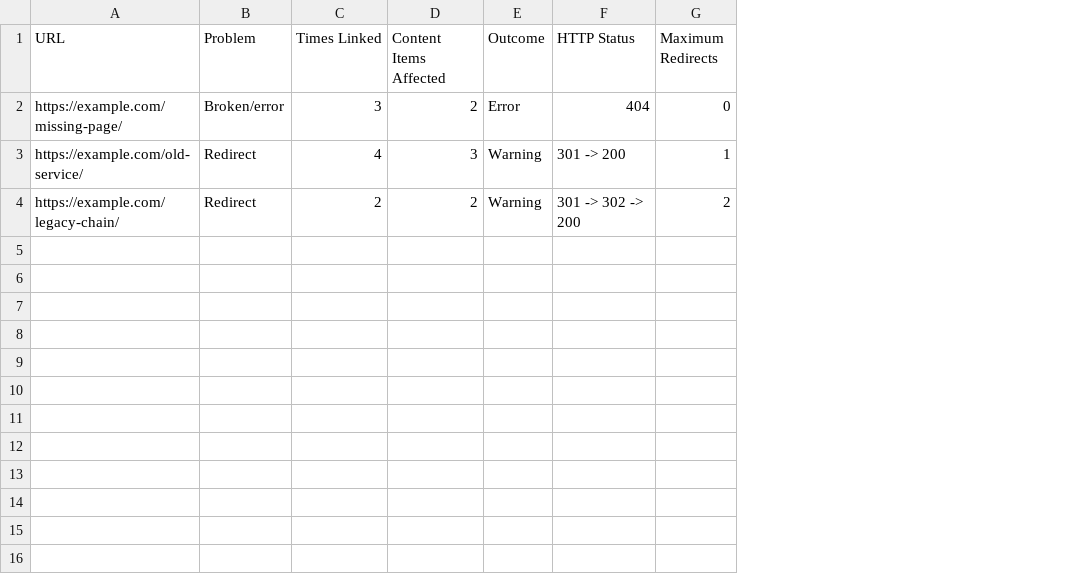
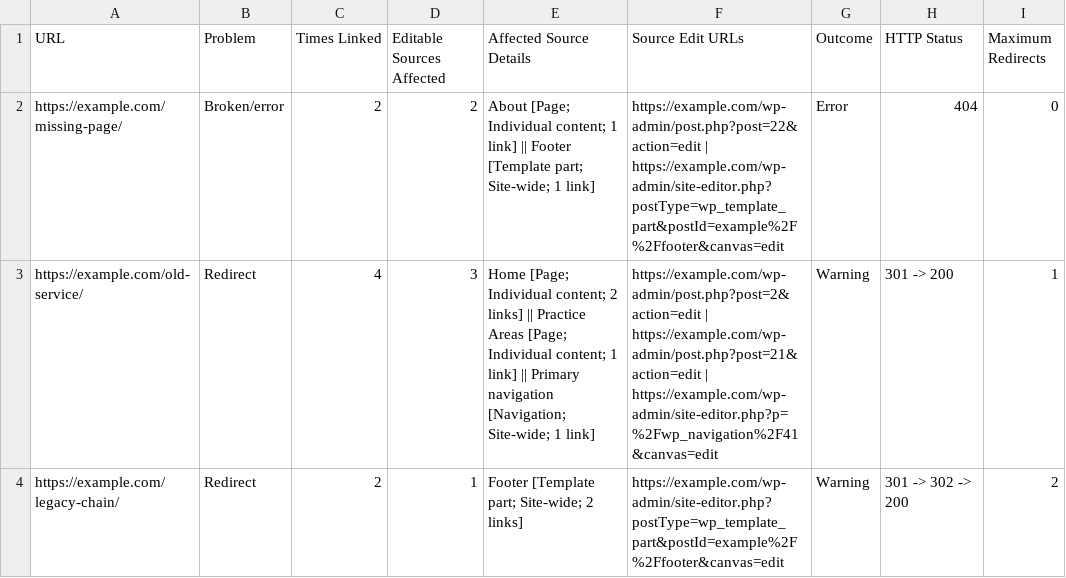
Before and after one commit to lame13/wpfixpath-redirect-internal-link-auditor, a CSV file: docs/sample-destination-impact.csv, drawn as a sheet; only a part is shown; the diff names each change by its address in the sheet, - before the commit and + after, or states it on an @@ line.

Commit message:
Release 0.6.0 source-aware WordPress coverage

```diff
--- a/docs/sample-destination-impact.csv
+++ b/docs/sample-destination-impact.csv
+column E (Affected Source Details), rows 2-4: About [Page; Individual content; 1 link] || Footer [Template part; Site-wide; 1 link] | Home [Page; Individual content; 2 links] || Practice Areas [Page; Individual content; 1 link] || Primary navigation [Navigation; Site-wide; 1 link] | Footer [Template part; Site-wide; 2 links]
+column F (Source Edit URLs), rows 2-4: https://example.com/wp-admin/post.php?post=22&action=edit | https://example.com/wp-admin/site-editor.php?postType=wp_template_part&postId=example%2F%2Ffooter&canvas=edit | https://example.com/wp-admin/post.php?post=2&action=edit | https://example.com/wp-admin/post.php?post=21&action=edit | https://example.com/wp-admin/site-editor.php?p=%2Fwp_navigation%2F41&canvas=edit | https://example.com/wp-admin/site-editor.php?postType=wp_template_part&postId=example%2F%2Ffooter&canvas=edit
-D1: Content Items Affected
+D1: Editable Sources Affected
-C2 (Times Linked): 3
+C2 (Times Linked): 2
-D4 (Editable Sources Affected): 2
+D4 (Editable Sources Affected): 1
```
Also changed, not shown: docs/sample-report.csv, docs/sample-target-coverage.csv, 20 other files.
